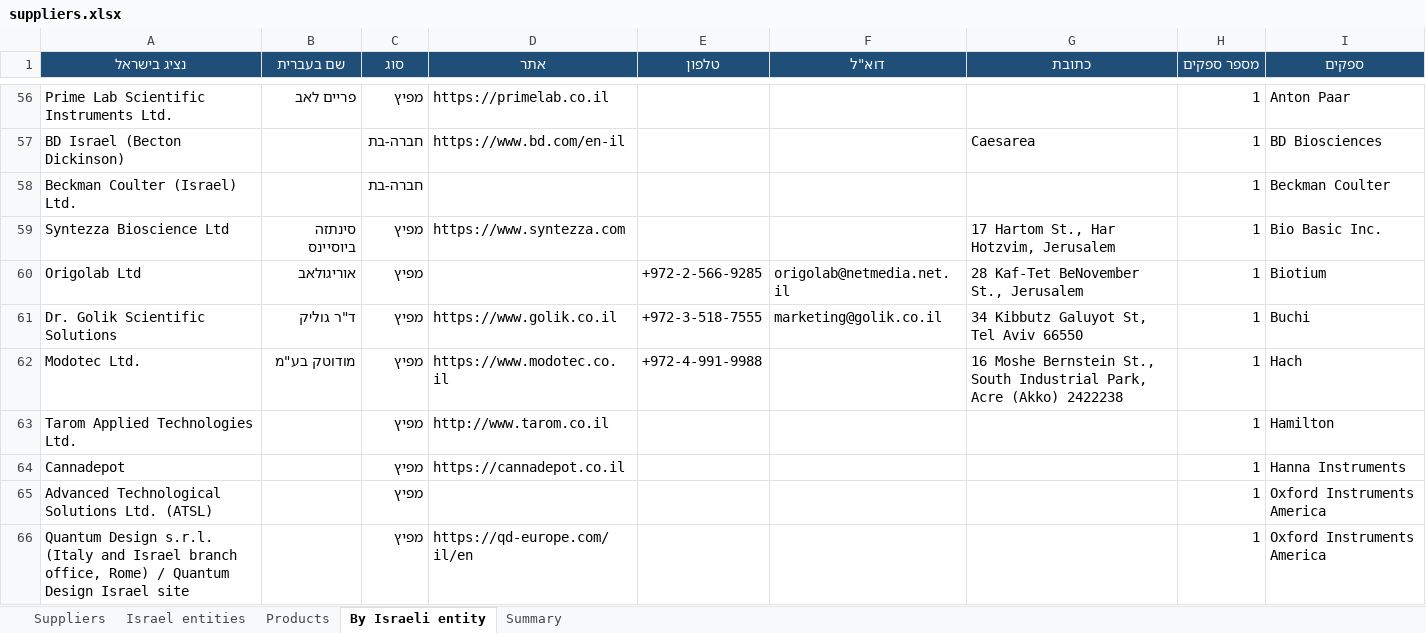
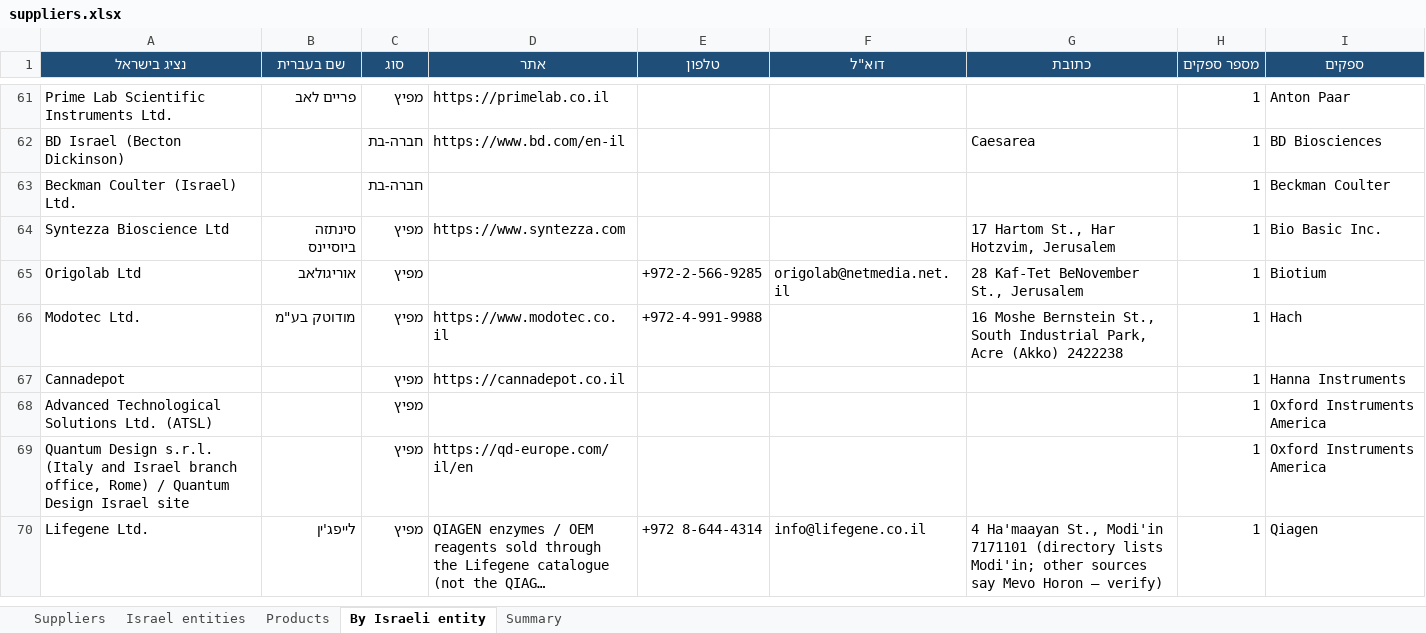
Before and after one commit to ditri12/ditri12, an Excel workbook: lab-equipment-manufacturers/data/suppliers.xlsx, sheet By Israeli entity, drawn as a sheet; only a part is shown, gaps mark what is left out; the shorter side is filled out with more unchanged rows; long unchanged cells end in …; values as stored, in another font and other column widths than the file's, no borders; removed rows and columns are numbered as before the commit, all else as after; the diff covers the shown part only; the diff names each change by its address in the sheet, - before the commit and + after, or states it on an @@ line.

```diff
--- a/lab-equipment-manufacturers/data/suppliers.xlsx (sheet By Israeli entity)
+++ b/lab-equipment-manufacturers/data/suppliers.xlsx (sheet By Israeli entity)
-row 61: Dr. Golik Scientific Solutions | ד"ר גוליק | מפיץ | https://www.golik.co.il | +972-3-518-7555 | marketing@golik.co.il | 34 Kibbutz Galuyot St, Tel Aviv 66550 | 1 | Buchi
-row 63: Tarom Applied Technologies Ltd. |  | מפיץ | http://www.tarom.co.il |  |  |  | 1 | Hamilton
```
Also changed, not shown: 10 added rows and 6 removed rows elsewhere in this sheet, sheet Israel entities, sheet Suppliers, 6 other files.
